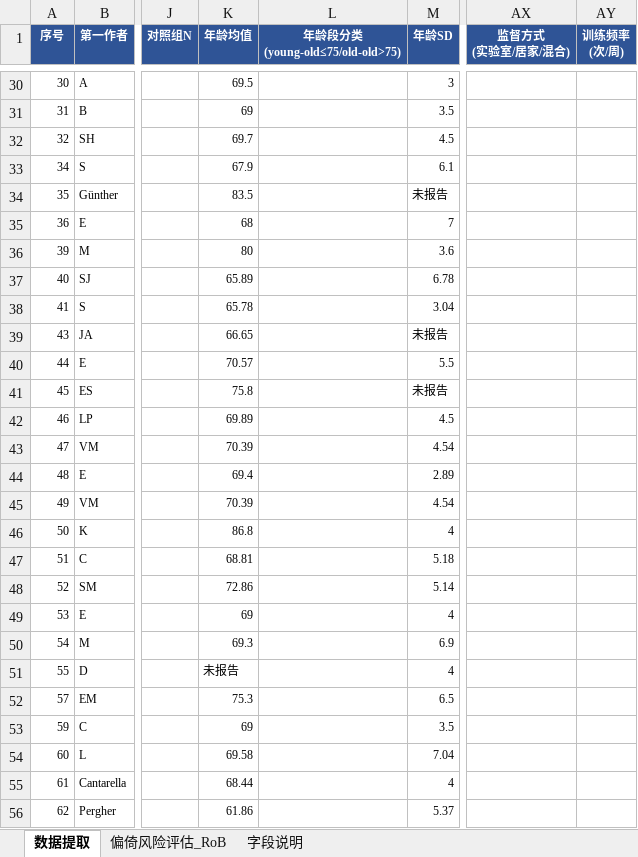
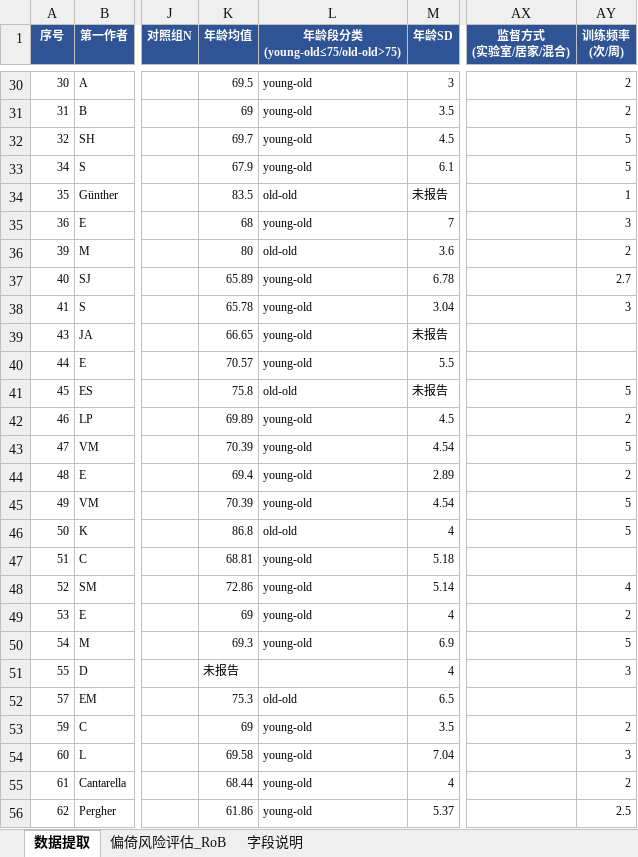
Before and after one commit to 007r007/meta-analysis-research, an Excel workbook: projects/paper-01/04-extract/数据_6_数据提取表_v2.xlsx, sheet 数据提取, drawn as a sheet; only a part is shown, gaps mark what is left out; values as stored, in another font and other column widths than the file's, no borders; the diff covers the shown part only; the diff names each change by its address in the sheet, - before the commit and + after, or states it on an @@ line.

```diff
--- a/projects/paper-01/04-extract/数据_6_数据提取表_v2.xlsx (sheet 数据提取)
+++ b/projects/paper-01/04-extract/数据_6_数据提取表_v2.xlsx (sheet 数据提取)
-L30:L33 (年龄段分类 (young-old≤75/old-old>75)): (empty)
+L30:L33 (年龄段分类 (young-old≤75/old-old>75)): young-old
-AY30:AY31 (训练频率 (次/周)): (empty)
+AY30:AY31 (训练频率 (次/周)): 2
-AY32:AY33 (训练频率 (次/周)): (empty)
+AY32:AY33 (训练频率 (次/周)): 5
-L34 (年龄段分类 (young-old≤75/old-old>75)): (empty)
+L34 (年龄段分类 (young-old≤75/old-old>75)): old-old
-AY34 (训练频率 (次/周)): (empty)
+AY34 (训练频率 (次/周)): 1
-L35 (年龄段分类 (young-old≤75/old-old>75)): (empty)
+L35 (年龄段分类 (young-old≤75/old-old>75)): young-old
-AY35 (训练频率 (次/周)): (empty)
+AY35 (训练频率 (次/周)): 3
-L36 (年龄段分类 (young-old≤75/old-old>75)): (empty)
+L36 (年龄段分类 (young-old≤75/old-old>75)): old-old
-AY36 (训练频率 (次/周)): (empty)
+AY36 (训练频率 (次/周)): 2
-L37:L40 (年龄段分类 (young-old≤75/old-old>75)): (empty)
+L37:L40 (年龄段分类 (young-old≤75/old-old>75)): young-old
-AY37 (训练频率 (次/周)): (empty)
+AY37 (训练频率 (次/周)): 2.7
-AY38 (训练频率 (次/周)): (empty)
+AY38 (训练频率 (次/周)): 3
-L41 (年龄段分类 (young-old≤75/old-old>75)): (empty)
+L41 (年龄段分类 (young-old≤75/old-old>75)): old-old
-AY41 (训练频率 (次/周)): (empty)
+AY41 (训练频率 (次/周)): 5
-L42:L45 (年龄段分类 (young-old≤75/old-old>75)): (empty)
+L42:L45 (年龄段分类 (young-old≤75/old-old>75)): young-old
-AY42 (训练频率 (次/周)): (empty)
+AY42 (训练频率 (次/周)): 2
-AY43 (训练频率 (次/周)): (empty)
+AY43 (训练频率 (次/周)): 5
-AY44 (训练频率 (次/周)): (empty)
+AY44 (训练频率 (次/周)): 2
-AY45:AY46 (训练频率 (次/周)): (empty)
+AY45:AY46 (训练频率 (次/周)): 5
-L46 (年龄段分类 (young-old≤75/old-old>75)): (empty)
+L46 (年龄段分类 (young-old≤75/old-old>75)): old-old
-L47:L50 (年龄段分类 (young-old≤75/old-old>75)): (empty)
+L47:L50 (年龄段分类 (young-old≤75/old-old>75)): young-old
-AY48 (训练频率 (次/周)): (empty)
+AY48 (训练频率 (次/周)): 4
-AY49 (训练频率 (次/周)): (empty)
+AY49 (训练频率 (次/周)): 2
-AY50 (训练频率 (次/周)): (empty)
+AY50 (训练频率 (次/周)): 5
-AY51 (训练频率 (次/周)): (empty)
+AY51 (训练频率 (次/周)): 3
-L52 (年龄段分类 (young-old≤75/old-old>75)): (empty)
+L52 (年龄段分类 (young-old≤75/old-old>75)): old-old
-L53:L56 (年龄段分类 (young-old≤75/old-old>75)): (empty)
+L53:L56 (年龄段分类 (young-old≤75/old-old>75)): young-old
-AY53 (训练频率 (次/周)): (empty)
+AY53 (训练频率 (次/周)): 2
-AY54 (训练频率 (次/周)): (empty)
+AY54 (训练频率 (次/周)): 3
-AY55 (训练频率 (次/周)): (empty)
+AY55 (训练频率 (次/周)): 2
-AY56 (训练频率 (次/周)): (empty)
+AY56 (训练频率 (次/周)): 2.5
```
Also changed, not shown: 48 edited cells elsewhere in this sheet, 2 other files.
